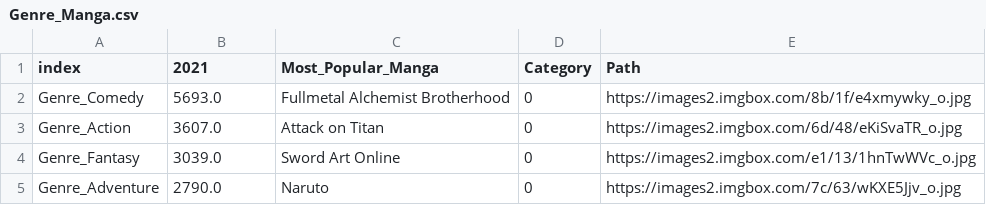
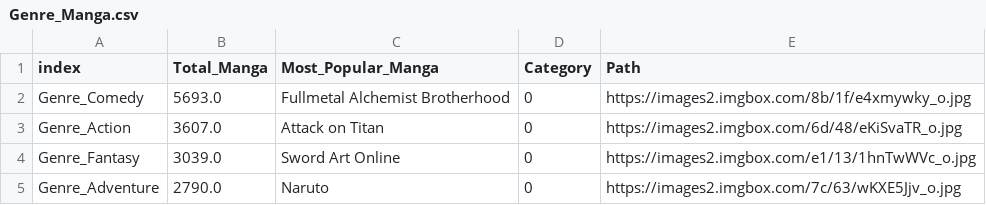
Before and after one commit to ilmanovski/Data-Visualisation, a CSV file: Genre_Manga.csv, drawn as a sheet; only a part is shown.

Commit message:
Update Genre_Manga.csv

```diff
--- a/Genre_Manga.csv
+++ b/Genre_Manga.csv
@@ -1,2 +1,2 @@
-index,2021,Most_Popular_Manga,Category,Path
+index,Total_Manga,Most_Popular_Manga,Category,Path
 Genre_Comedy,5693.0,Fullmetal Alchemist Brotherhood,0,https://images2.imgbox.com/8b/1f/e4xmywky_o.jpg
```
